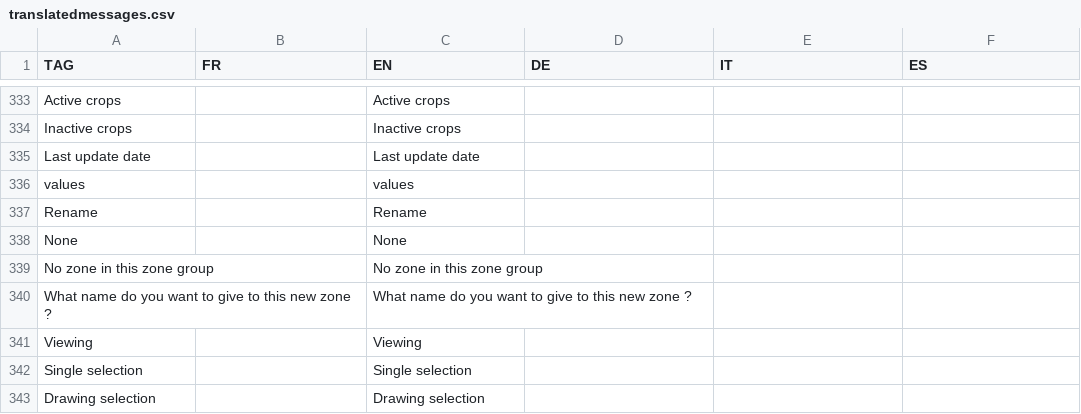
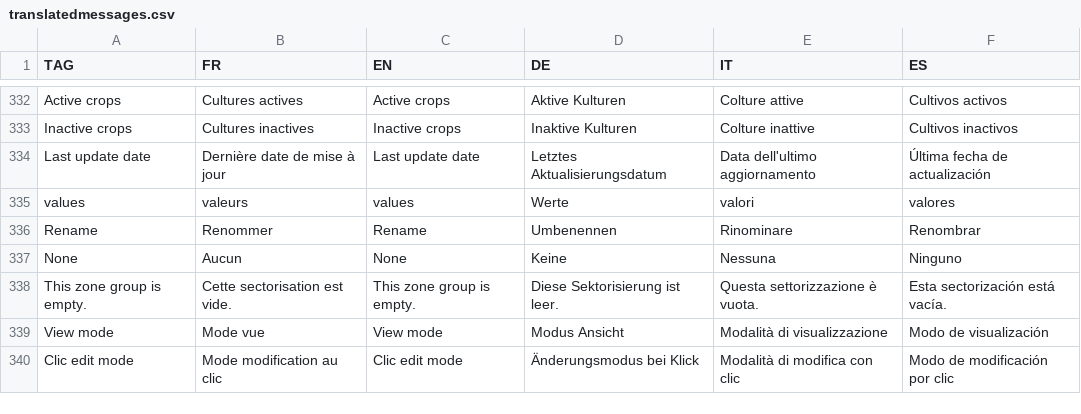
Before and after one commit to hyperplanning/hyperassets, a CSV file: translatedmessages.csv, drawn as a sheet; only a part is shown, gaps mark what is left out; removed rows and columns are numbered as before the commit, all else as after; the diff covers the shown part only; the diff names each change by its address in the sheet, - before the commit and + after, or states it on an @@ line.

```diff
--- a/translatedmessages.csv
+++ b/translatedmessages.csv
-B332 (FR): (empty)
+B332 (FR): Cultures actives
-D332 (DE): (empty)
+D332 (DE): Aktive Kulturen
-E332 (IT): (empty)
+E332 (IT): Colture attive
-F332 (ES): (empty)
+F332 (ES): Cultivos activos
-B333 (FR): (empty)
+B333 (FR): Cultures inactives
-D333 (DE): (empty)
+D333 (DE): Inaktive Kulturen
-E333 (IT): (empty)
+E333 (IT): Colture inattive
-F333 (ES): (empty)
+F333 (ES): Cultivos inactivos
-B334 (FR): (empty)
+B334 (FR): Dernière date de mise à jour
-D334 (DE): (empty)
+D334 (DE): Letztes Aktualisierungsdatum
-E334 (IT): (empty)
+E334 (IT): Data dell'ultimo aggiornamento
-F334 (ES): (empty)
+F334 (ES): Última fecha de actualización
-B335 (FR): (empty)
+B335 (FR): valeurs
-D335 (DE): (empty)
+D335 (DE): Werte
-E335 (IT): (empty)
+E335 (IT): valori
-F335 (ES): (empty)
+F335 (ES): valores
-B336 (FR): (empty)
+B336 (FR): Renommer
-D336 (DE): (empty)
+D336 (DE): Umbenennen
-E336 (IT): (empty)
+E336 (IT): Rinominare
-F336 (ES): (empty)
+F336 (ES): Renombrar
-B337 (FR): (empty)
+B337 (FR): Aucun
-D337 (DE): (empty)
+D337 (DE): Keine
-E337 (IT): (empty)
+E337 (IT): Nessuna
-F337 (ES): (empty)
+F337 (ES): Ninguno
-row 339: No zone in this zone group |  | No zone in this zone group
-row 340: What name do you want to give to this new zone ? |  | What name do you want to give to this new zone ?
-row 341: Viewing |  | Viewing
-row 342: Single selection |  | Single selection
-row 343: Drawing selection |  | Drawing selection
+row 338: This zone group is empty. | Cette sectorisation est vide. | This zone group is empty. | Diese Sektorisierung ist leer. | Questa settorizzazione è vuota. | Esta sectorización está vacía.
+row 339: View mode | Mode vue | View mode | Modus Ansicht | Modalità di visualizzazione | Modo de visualización
+row 340: Clic edit mode | Mode modification au clic | Clic edit mode | Änderungsmodus bei Klick | Modalità di modifica con clic | Modo de modificación por clic
```
Also changed, not shown: 1 added row, 1 removed row and 28 edited cells elsewhere in this file.
